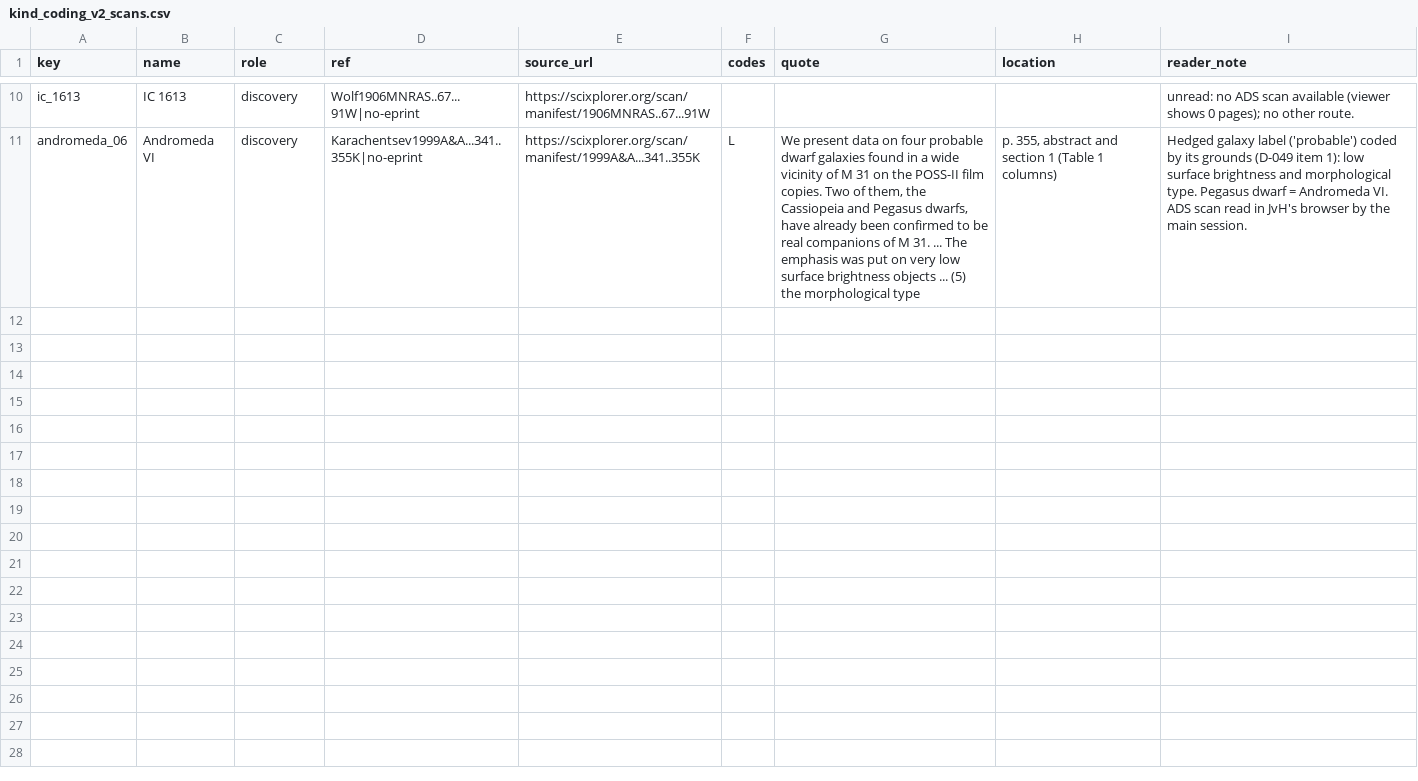
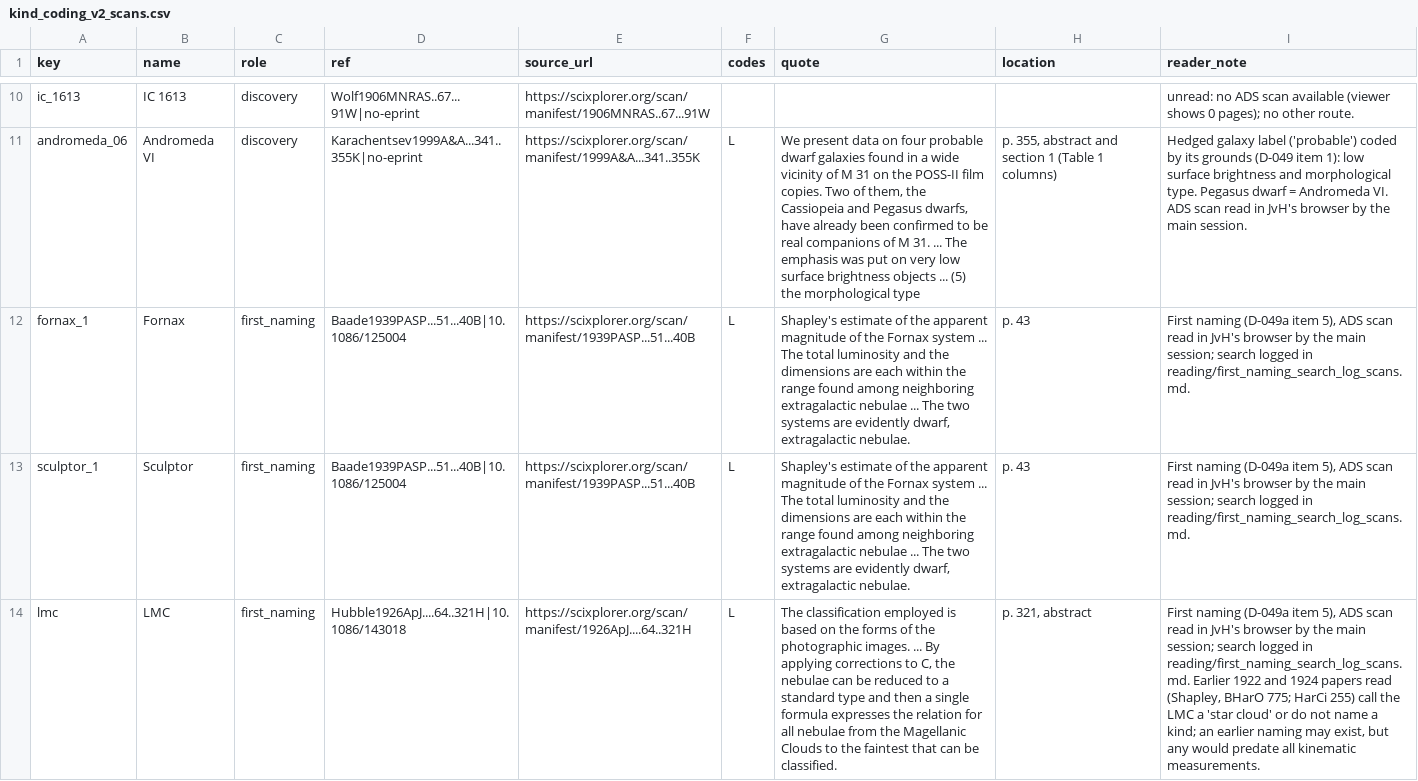
Before and after one commit to extragravitation/atlas, a CSV file: data/packages/aeg-d-dwarfs/v1/reading/kind_coding_v2_scans.csv, drawn as a sheet; only a part is shown, gaps mark what is left out; the diff covers the shown part only; the diff names each change by its address in the sheet, - before the commit and + after, or states it on an @@ line.

```diff
--- a/data/packages/aeg-d-dwarfs/v1/reading/kind_coding_v2_scans.csv
+++ b/data/packages/aeg-d-dwarfs/v1/reading/kind_coding_v2_scans.csv
+row 12: fornax_1 | Fornax | first_naming | Baade1939PASP...51...40B|10.1086/125004 | https://scixplorer.org/scan/manifest/1939PASP...51...40B | L | Shapley's estimate of the apparent magnitude of the Fornax system ... The total luminosity and the dimensions are each within the range found among neighboring extragalactic nebulae ... The two systems are evidently dwarf, extragalactic nebulae. | p. 43 | First naming (D-049a item 5), ADS scan read in JvH's browser by the main session; search logged in reading/first_naming_search_log_scans.md.
+row 13: sculptor_1 | Sculptor | first_naming | Baade1939PASP...51...40B|10.1086/125004 | https://scixplorer.org/scan/manifest/1939PASP...51...40B | L | Shapley's estimate of the apparent magnitude of the Fornax system ... The total luminosity and the dimensions are each within the range found among neighboring extragalactic nebulae ... The two systems are evidently dwarf, extragalactic nebulae. | p. 43 | First naming (D-049a item 5), ADS scan read in JvH's browser by the main session; search logged in reading/first_naming_search_log_scans.md.
+row 14: lmc | LMC | first_naming | Hubble1926ApJ....64..321H|10.1086/143018 | https://scixplorer.org/scan/manifest/1926ApJ....64..321H | L | The classification employed is based on the forms of the photographic images. ... By applying corrections to C, the nebulae can be reduced to a standard type and then a single formula expresses the relation for all nebulae from the Magellanic Clouds to the faintest that can be classified. | p. 321, abstract | First naming (D-049a item 5), ADS scan read in JvH's browser by the main session; search logged in reading/first_naming_search_log_scans.md. Earlier 1922 and 1924 papers read (Shapley, BHarO 775; HarCi 255) call the LMC a 'star cloud' or do not name a kind; an earlier naming may exist, but any would predate all kinematic measurements.
```
Also changed, not shown: 2 added rows elsewhere in this file, 1 other file.
